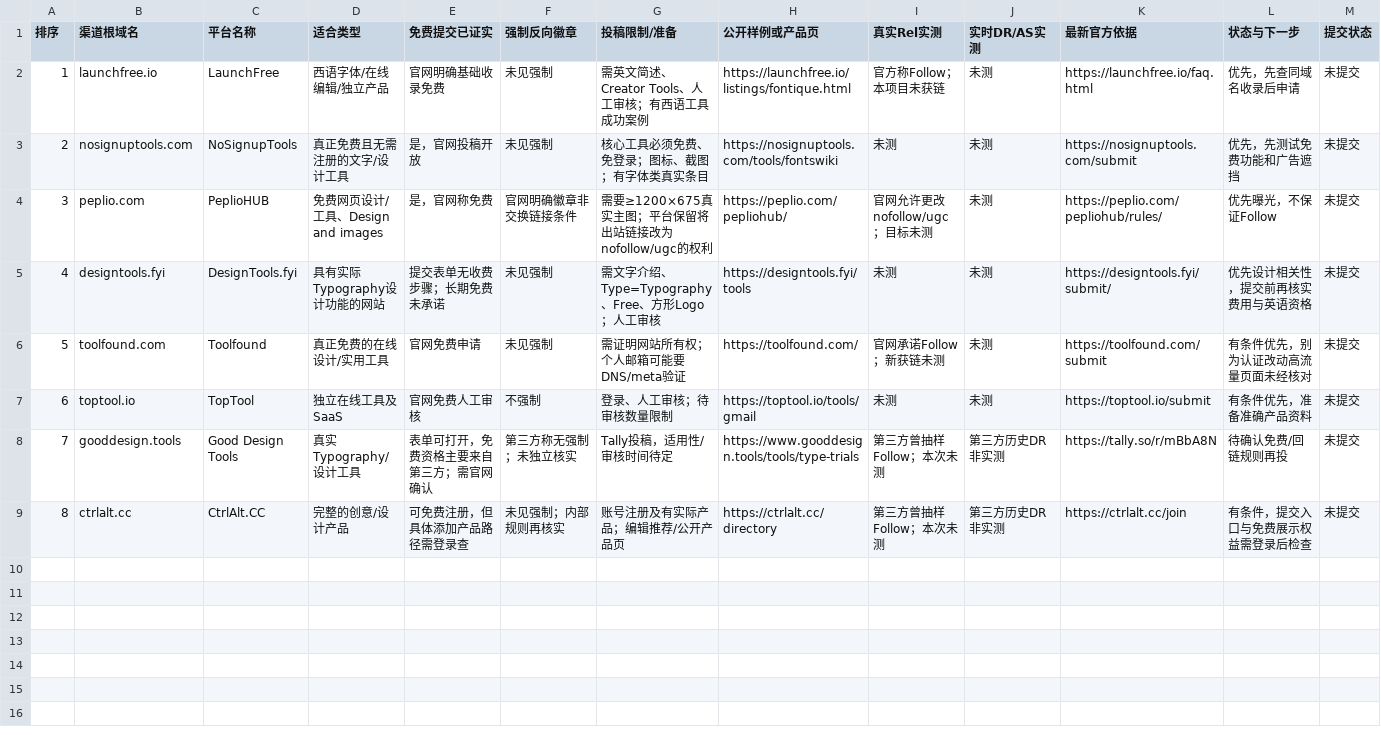
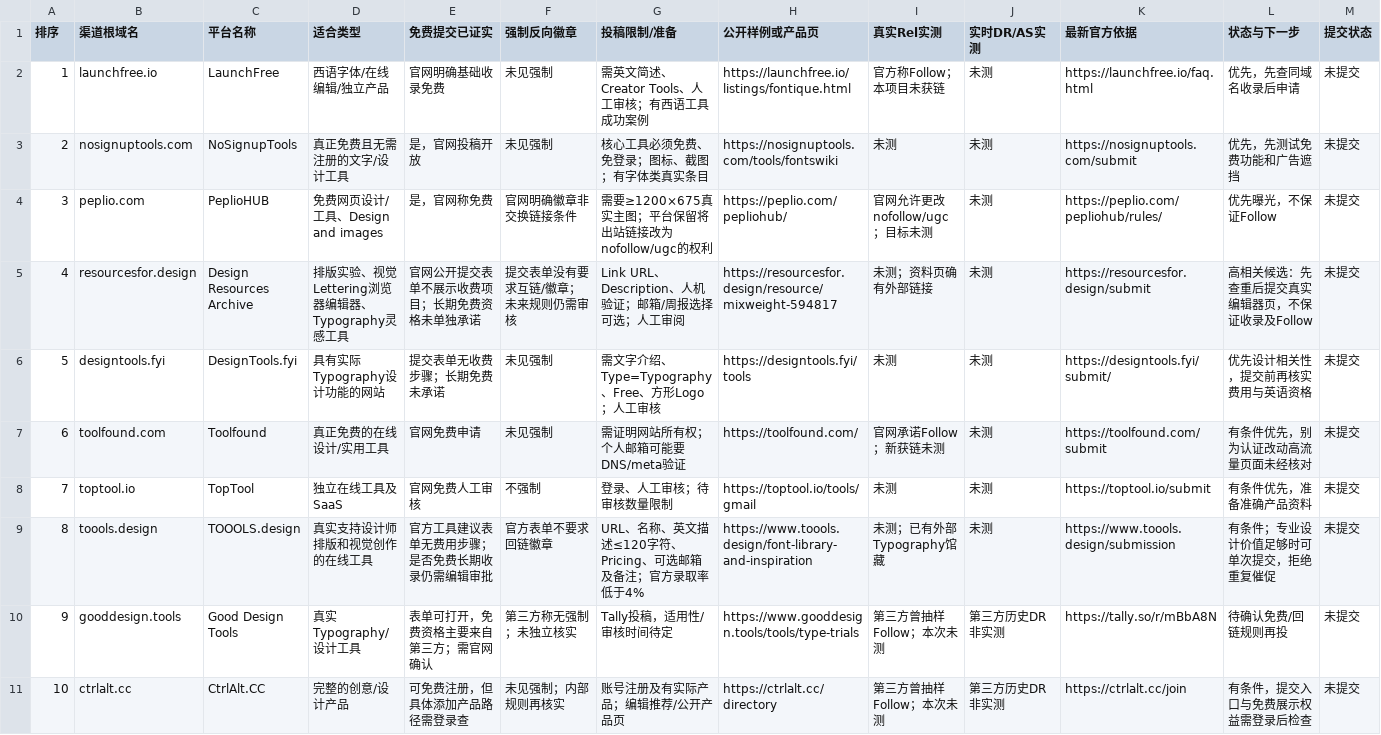
Before and after one commit to chenmu2024/xibanyayuwailian, a CSV file: data/reusable-free-shortlist.csv, drawn as a sheet; only a part is shown; addresses are those after the commit; rows hold the shown columns only; the diff names each change by its address in the sheet, - before the commit and + after, or states it on an @@ line.

Commit message:
data: V21 add curated design resources to free-first shortlist with unverified link metrics

```diff
--- a/data/reusable-free-shortlist.csv
+++ b/data/reusable-free-shortlist.csv
+row 5: 4 | resourcesfor.design | Design Resources Archive | 排版实验、视觉Lettering浏览器编辑器、Typography灵感工具 | 官网公开提交表单不展示收费项目；长期免费资格未单独承诺 | 提交表单没有要求互链/徽章；未来规则仍需审核 | Link URL、Description、人机验证；邮箱/周报选择可选；人工审阅 | https://resourcesfor.design/resource/mixweight-594817 | 未测；资料页确有外部链接 | 未测 | https://resourcesfor.design/submit | 高相关候选：先查重后提交真实编辑器页，不保证收录及Follow | 未提交
@@ column A (排序) renumbered from row 6 down @@
+row 9: 8 | toools.design | TOOOLS.design | 真实支持设计师排版和视觉创作的在线工具 | 官方工具建议表单无费用步骤；是否免费长期收录仍需编辑审批 | 官方表单不要求回链徽章 | URL、名称、英文描述≤120字符、Pricing、可选邮箱及备注；官方录取率低于4% | https://www.toools.design/font-library-and-inspiration | 未测；已有外部Typography馆藏 | 未测 | https://www.toools.design/submission | 有条件；专业设计价值足够时可单次提交，拒绝重复催促 | 未提交
```
